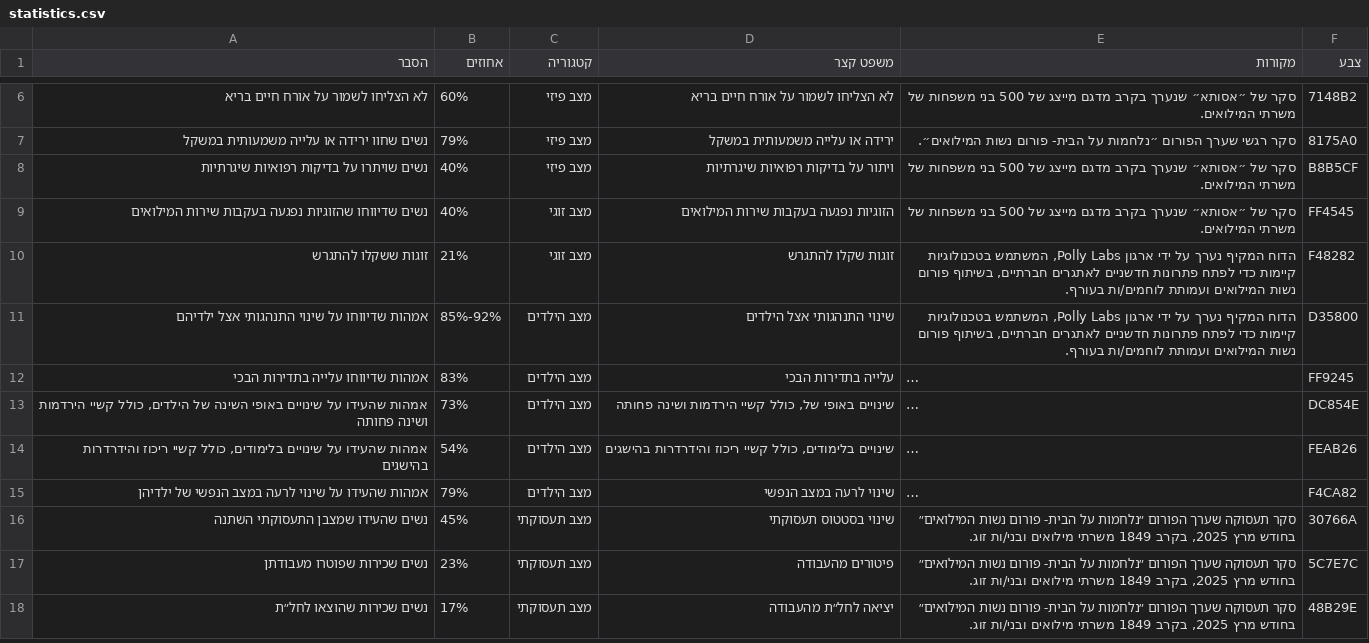
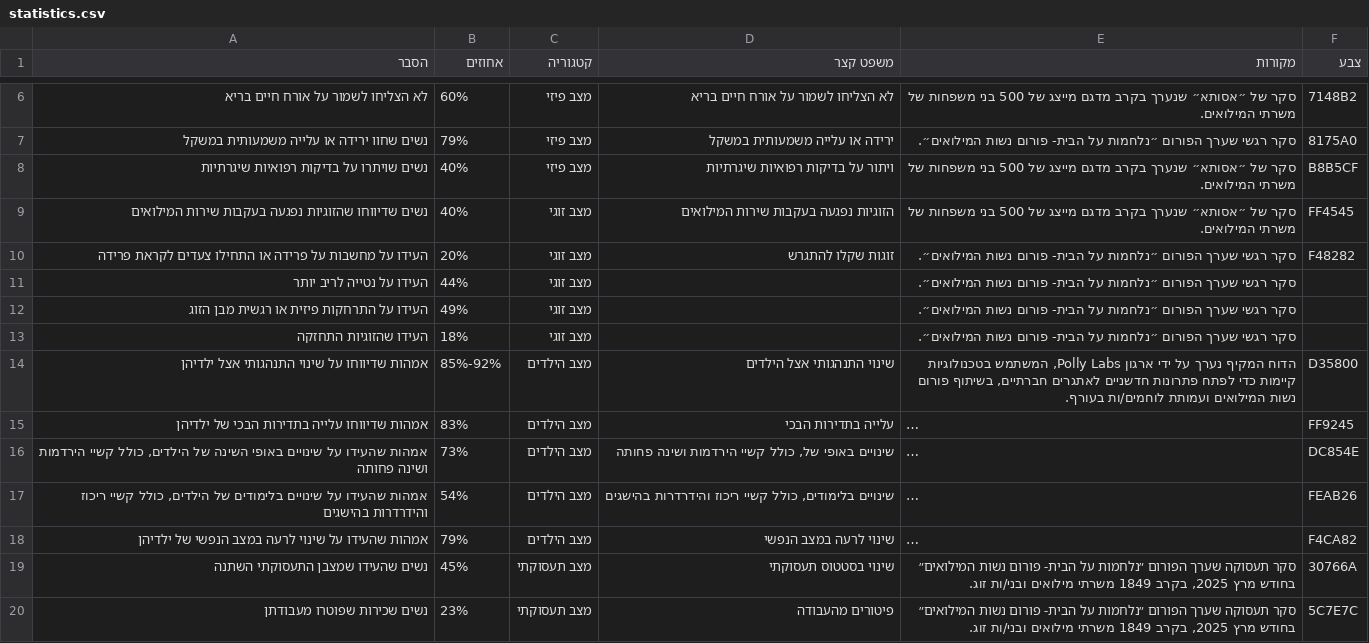
Before and after one commit to Ron-mor-yosef/PAGMAR2025, a CSV file: public/statistics.csv, drawn as a sheet; only a part is shown, gaps mark what is left out; the shorter side is filled out with more unchanged rows; long unchanged cells end in …; addresses are those after the commit; the diff names each change by its address in the sheet, - before the commit and + after, or states it on an @@ line.

Commit message:
statistics

```diff
--- a/public/statistics.csv
+++ b/public/statistics.csv
-A10 (הסבר): זוגות ששקלו להתגרש
+A10 (הסבר): העידו על מחשבות על פרידה או התחילו צעדים לקראת פרידה
-B10 (אחוזים): 21%
+B10 (אחוזים): 20%
-E10 (מקורות): הדוח המקיף נערך על ידי ארגון Polly Labs, המשתמש בטכנולוגיות קיימות כדי לפתח פתרונות חדשניים לאתגרים חברתיים, בשיתוף פורום נשות המילואים ועמותת לוחמים/ות בעורף.
+E10 (מקורות): סקר רגשי שערך הפורום ״נלחמות על הבית- פורום נשות המילואים״.
+row 11: העידו על נטייה לריב יותר | 44% | מצב זוגי |  | סקר רגשי שערך הפורום ״נלחמות על הבית- פורום נשות המילואים״.
+row 12: העידו על התרחקות פיזית או רגשית מבן הזוג | 49% | מצב זוגי |  | סקר רגשי שערך הפורום ״נלחמות על הבית- פורום נשות המילואים״.
+row 13: העידו שהזוגיות התחזקה | 18% | מצב זוגי |  | סקר רגשי שערך הפורום ״נלחמות על הבית- פורום נשות המילואים״.
-A14 (הסבר): אמהות שדיווחו על שינוי התנהגותי אצל ילדיהם
+A14 (הסבר): אמהות שדיווחו על שינוי התנהגותי אצל ילדיהן
-A15 (הסבר): אמהות שדיווחו עלייה בתדירות הבכי
+A15 (הסבר): אמהות שדיווחו עלייה בתדירות הבכי של ילדיהן
-A17 (הסבר): …על שינויים בלימודים, כולל קשיי…
+A17 (הסבר): …על שינויים בלימודים של הילדים, כולל קשיי…
```
